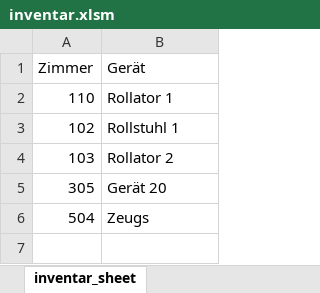
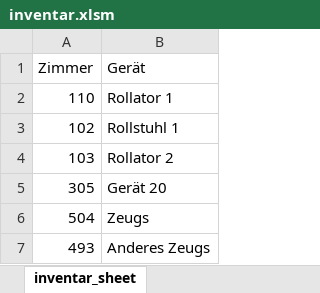
Before and after one commit to Chewiiee/Inventar, an Excel workbook: inventar.xlsm, sheet inventar_sheet, drawn as a sheet; values as stored, in another font and other column widths than the file's, no borders; charts and pictures and table styles not drawn; the diff names each change by its address in the sheet, - before the commit and + after, or states it on an @@ line.

```diff
--- a/inventar.xlsm (sheet inventar_sheet)
+++ b/inventar.xlsm (sheet inventar_sheet)
+row 7: 493 | Anderes Zeugs
```
Also changed, not shown: 8 other files.
